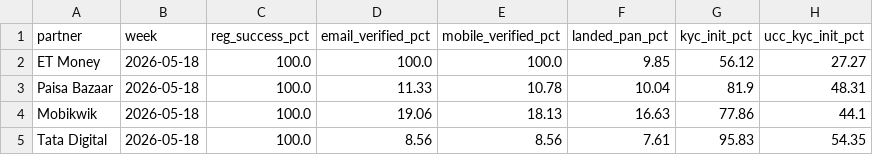
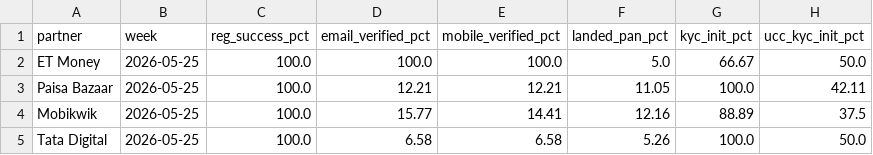
Before and after one commit to gripinvest/gi-analytics, a CSV file: backend/data/grip_connect/02_reg_to_kyc.csv, drawn as a sheet.

```diff
--- a/backend/data/grip_connect/02_reg_to_kyc.csv
+++ b/backend/data/grip_connect/02_reg_to_kyc.csv
@@ -1,5 +1,5 @@
 partner,week,reg_success_pct,email_verified_pct,mobile_verified_pct,landed_pan_pct,kyc_init_pct,ucc_kyc_init_pct
-ET Money,2026-05-18,100.0,100.0,100.0,9.85,56.12,27.27
-Paisa Bazaar,2026-05-18,100.0,11.33,10.78,10.04,81.9,48.31
-Mobikwik,2026-05-18,100.0,19.06,18.13,16.63,77.86,44.1
-Tata Digital,2026-05-18,100.0,8.56,8.56,7.61,95.83,54.35
+ET Money,2026-05-25,100.0,100.0,100.0,5.0,66.67,50.0
+Paisa Bazaar,2026-05-25,100.0,12.21,12.21,11.05,100.0,42.11
+Mobikwik,2026-05-25,100.0,15.77,14.41,12.16,88.89,37.5
+Tata Digital,2026-05-25,100.0,6.58,6.58,5.26,100.0,50.0
```
Also changed, not shown: backend/data/grip_connect/01_north_star.csv, backend/data/grip_connect/card_3841_summary_wow.csv, 4 other files.
